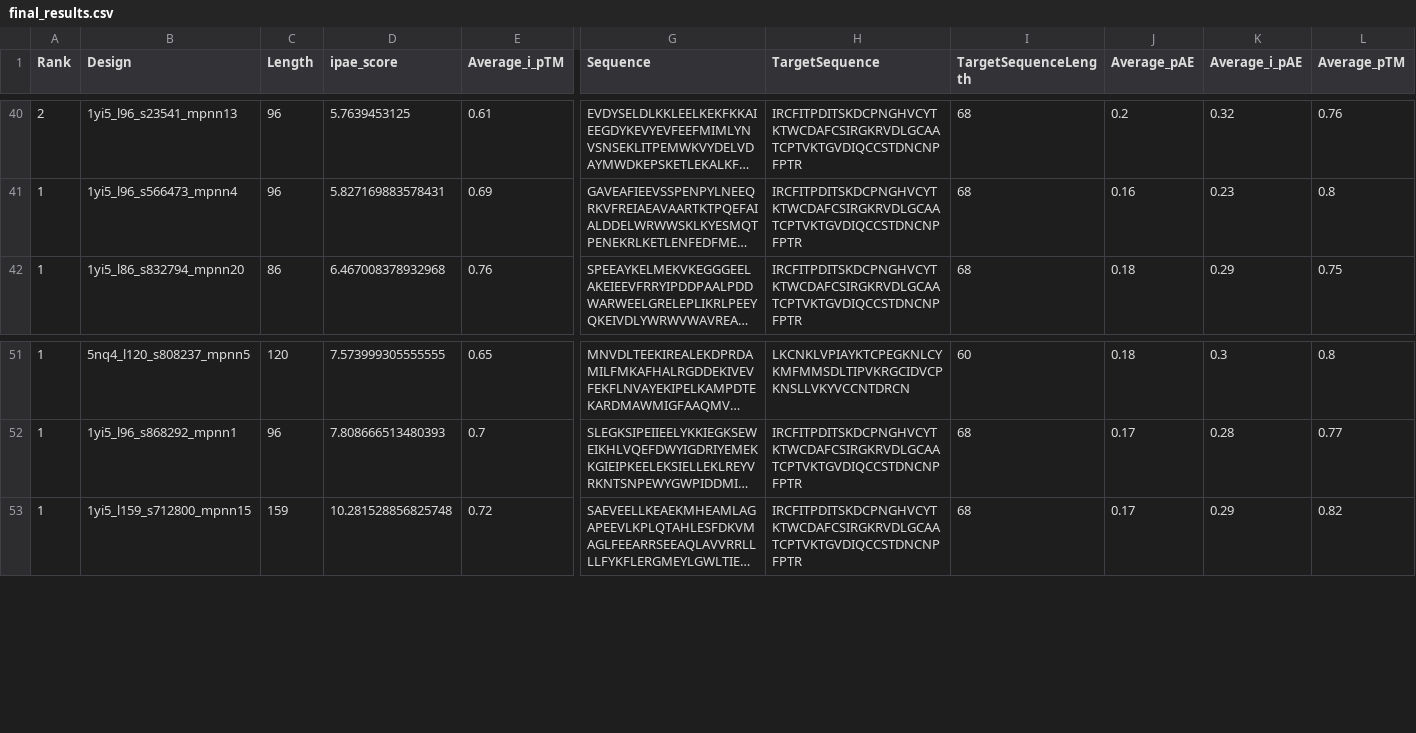
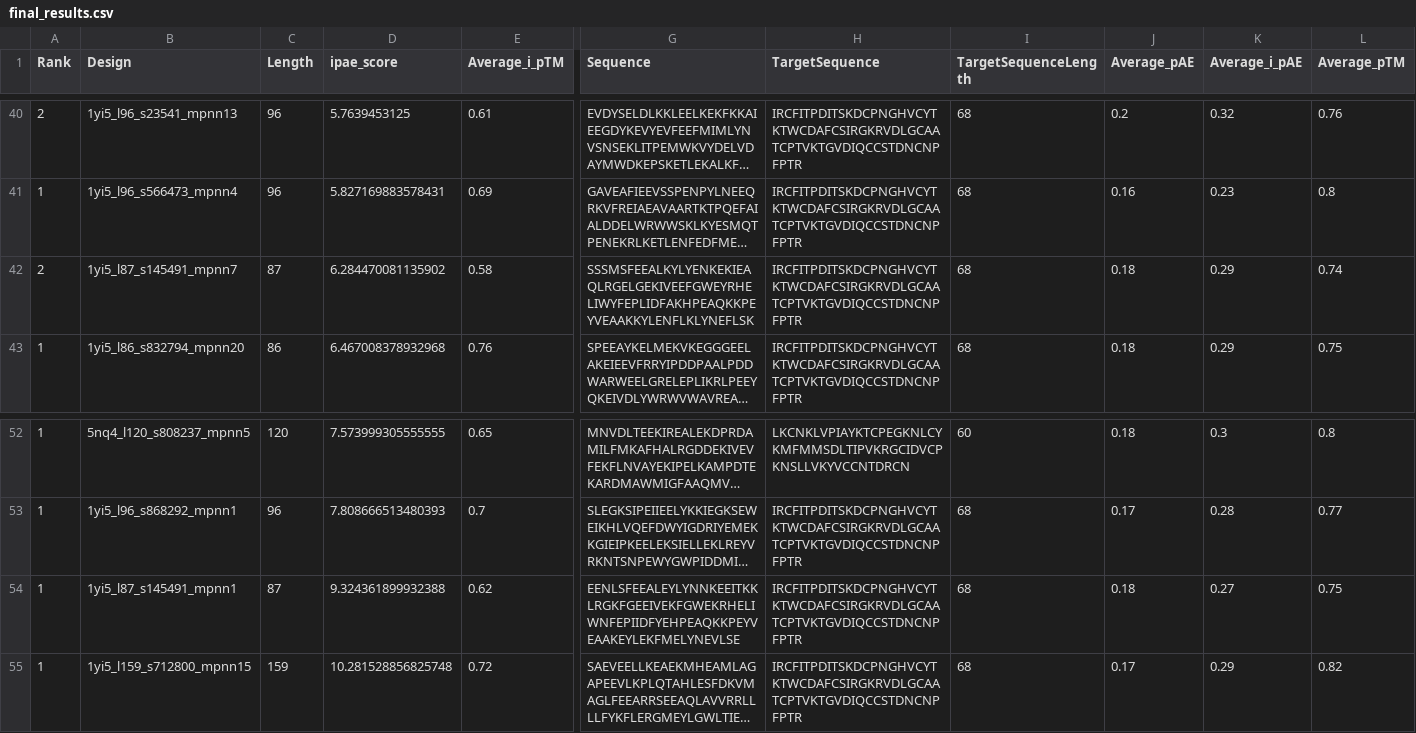
Before and after one commit to hemeai/ToxBind, a CSV file: final_results.csv, drawn as a sheet; only a part is shown, gaps mark what is left out; long unchanged cells end in …; rows hold the shown columns only; the diff names each change by its address in the sheet, - before the commit and + after, or states it on an @@ line.

Commit message:
add new results

```diff
--- a/final_results.csv
+++ b/final_results.csv
+row 42: 2 | 1yi5_l87_s145491_mpnn7 | 87 | 6.284470081135902 | 0.58 | SSSMSFEEALKYLYENKEKIEAQLRGELGEKIVEEFGWEYRHELIWYFEPLIDFAKHPEAQKKPEYVEAAKKYLENFLKLYNEFLSK | IRCFITPDITSKDCPNGHVCYTKTWCDAFCSIRGKRVDLGCAATCPTVKTGVDIQCCSTDNCNPFPTR | 68 | 0.18 | 0.29 | 0.74
+row 54: 1 | 1yi5_l87_s145491_mpnn1 | 87 | 9.324361899932388 | 0.62 | EENLSFEEALEYLYNNKEEITKKLRGKFGEEIVEKFGWEKRHELIWNFEPIIDFYEHPEAQKKPEYVEAAKEYLEKFMELYNEVLSE | IRCFITPDITSKDCPNGHVCYTKTWCDAFCSIRGKRVDLGCAATCPTVKTGVDIQCCSTDNCNPFPTR | 68 | 0.18 | 0.27 | 0.75
```
